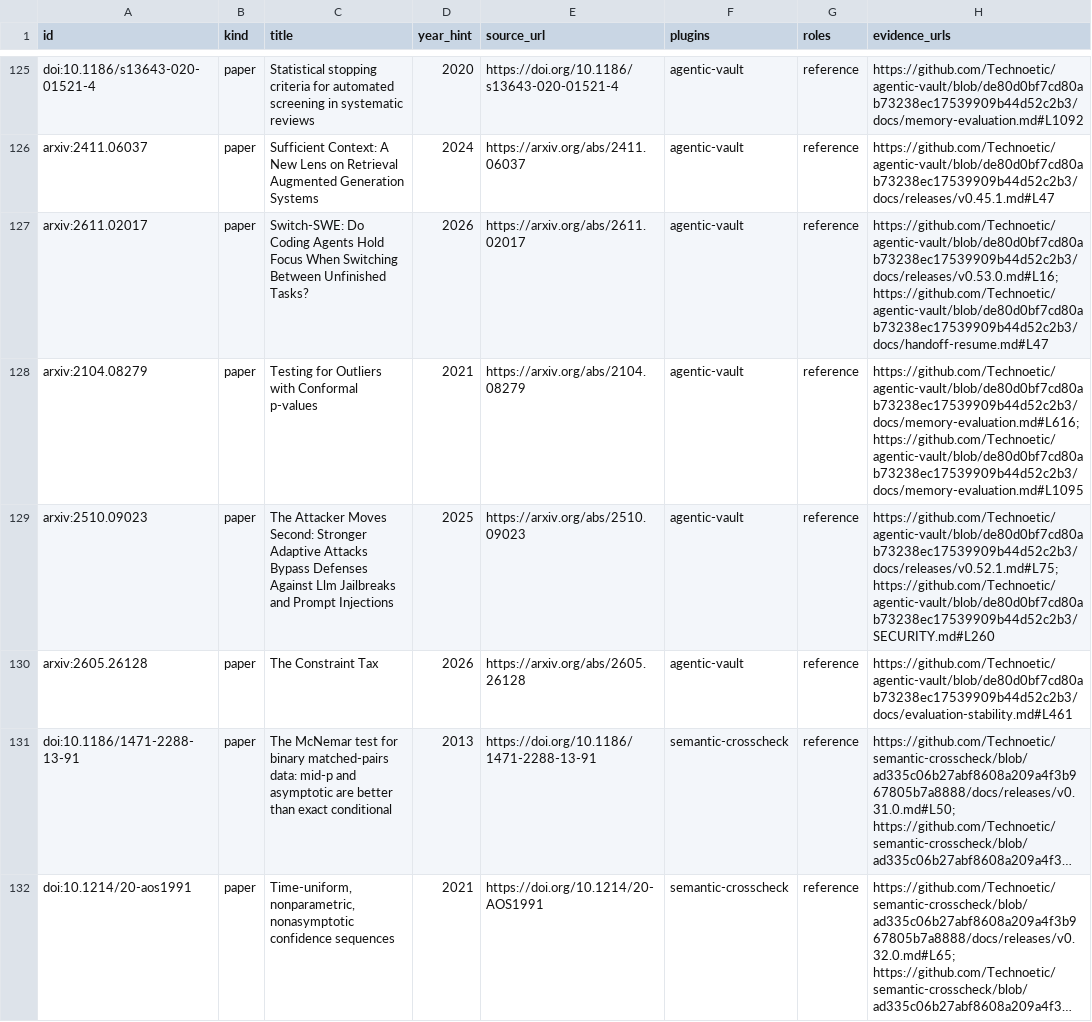
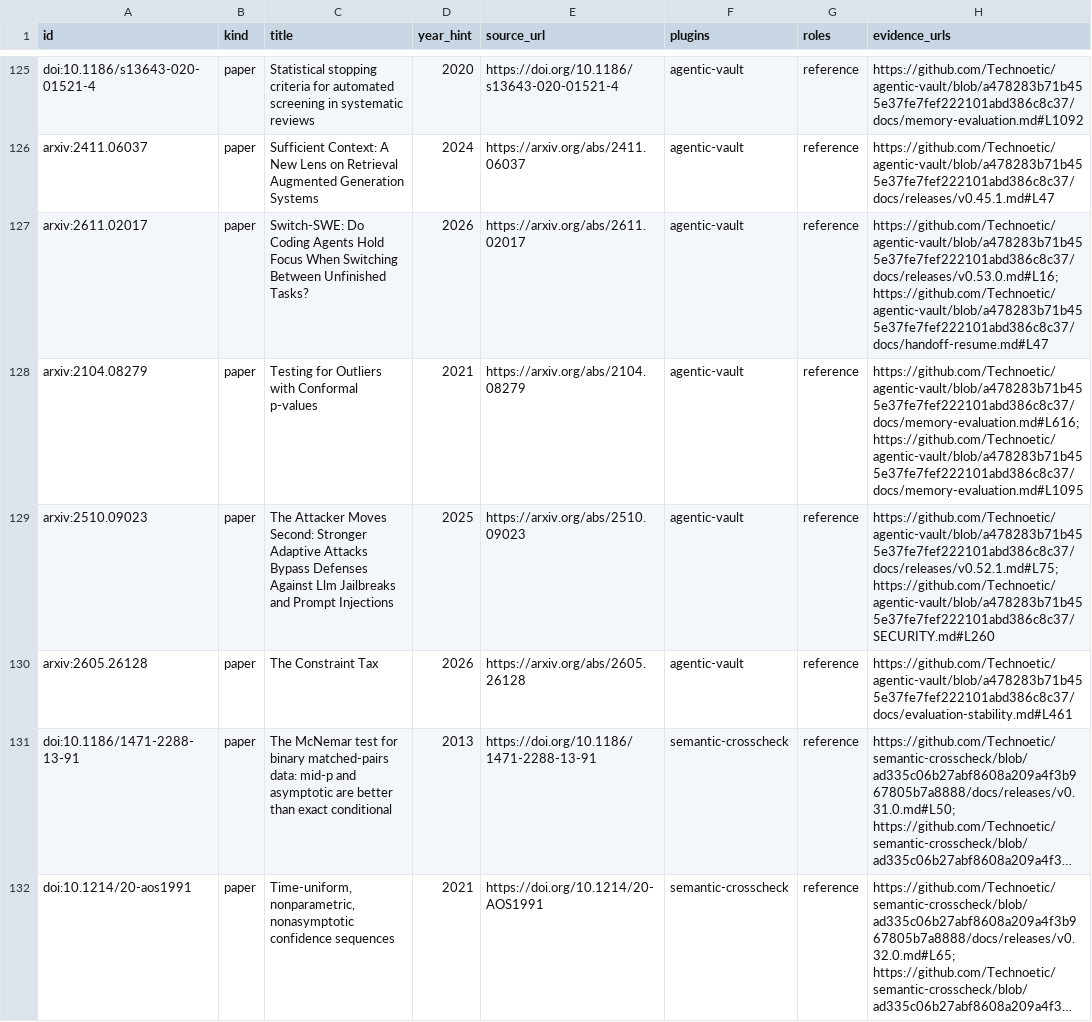
Before and after one commit to Technoetic/reference-atlas, a CSV file: data/catalog.csv, drawn as a sheet; only a part is shown, gaps mark what is left out; long unchanged cells end in …; the diff covers the shown part only; the diff names each change by its address in the sheet, - before the commit and + after, or states it on an @@ line.

Commit message:
data: pin agentic-vault v0.57.0 opentoolsearch reference and cover (230 sources, 455 citations, 11 shared)

```diff
--- a/data/catalog.csv
+++ b/data/catalog.csv
-H125 (evidence_urls): https://github.com/Technoetic/agentic-vault/blob/de80d0bf7cd80ab73238ec17539909b44d52c2b3/docs/memory-evaluation.md#L1092
+H125 (evidence_urls): https://github.com/Technoetic/agentic-vault/blob/a478283b71b455e37fe7fef222101abd386c8c37/docs/memory-evaluation.md#L1092
-H126 (evidence_urls): https://github.com/Technoetic/agentic-vault/blob/de80d0bf7cd80ab73238ec17539909b44d52c2b3/docs/releases/v0.45.1.md#L47
+H126 (evidence_urls): https://github.com/Technoetic/agentic-vault/blob/a478283b71b455e37fe7fef222101abd386c8c37/docs/releases/v0.45.1.md#L47
-H127 (evidence_urls): https://github.com/Technoetic/agentic-vault/blob/de80d0bf7cd80ab73238ec17539909b44d52c2b3/docs/releases/v0.53.0.md#L16; https://github.com/Technoetic/agentic-vault/blob/de80d0bf7cd80ab73238ec17539909b44d52c2b3/docs/handoff-resume.md#L47
+H127 (evidence_urls): https://github.com/Technoetic/agentic-vault/blob/a478283b71b455e37fe7fef222101abd386c8c37/docs/releases/v0.53.0.md#L16; https://github.com/Technoetic/agentic-vault/blob/a478283b71b455e37fe7fef222101abd386c8c37/docs/handoff-resume.md#L47
-H128 (evidence_urls): https://github.com/Technoetic/agentic-vault/blob/de80d0bf7cd80ab73238ec17539909b44d52c2b3/docs/memory-evaluation.md#L616; https://github.com/Technoetic/agentic-vault/blob/de80d0bf7cd80ab73238ec17539909b44d52c2b3/docs/memory-evaluation.md#L1095
+H128 (evidence_urls): https://github.com/Technoetic/agentic-vault/blob/a478283b71b455e37fe7fef222101abd386c8c37/docs/memory-evaluation.md#L616; https://github.com/Technoetic/agentic-vault/blob/a478283b71b455e37fe7fef222101abd386c8c37/docs/memory-evaluation.md#L1095
-H129 (evidence_urls): https://github.com/Technoetic/agentic-vault/blob/de80d0bf7cd80ab73238ec17539909b44d52c2b3/docs/releases/v0.52.1.md#L75; https://github.com/Technoetic/agentic-vault/blob/de80d0bf7cd80ab73238ec17539909b44d52c2b3/SECURITY.md#L260
+H129 (evidence_urls): https://github.com/Technoetic/agentic-vault/blob/a478283b71b455e37fe7fef222101abd386c8c37/docs/releases/v0.52.1.md#L75; https://github.com/Technoetic/agentic-vault/blob/a478283b71b455e37fe7fef222101abd386c8c37/SECURITY.md#L260
-H130 (evidence_urls): https://github.com/Technoetic/agentic-vault/blob/de80d0bf7cd80ab73238ec17539909b44d52c2b3/docs/evaluation-stability.md#L461
+H130 (evidence_urls): https://github.com/Technoetic/agentic-vault/blob/a478283b71b455e37fe7fef222101abd386c8c37/docs/evaluation-stability.md#L461
```
Also changed, not shown: 1 added row and 153 edited cells elsewhere in this file, 9 other files.
